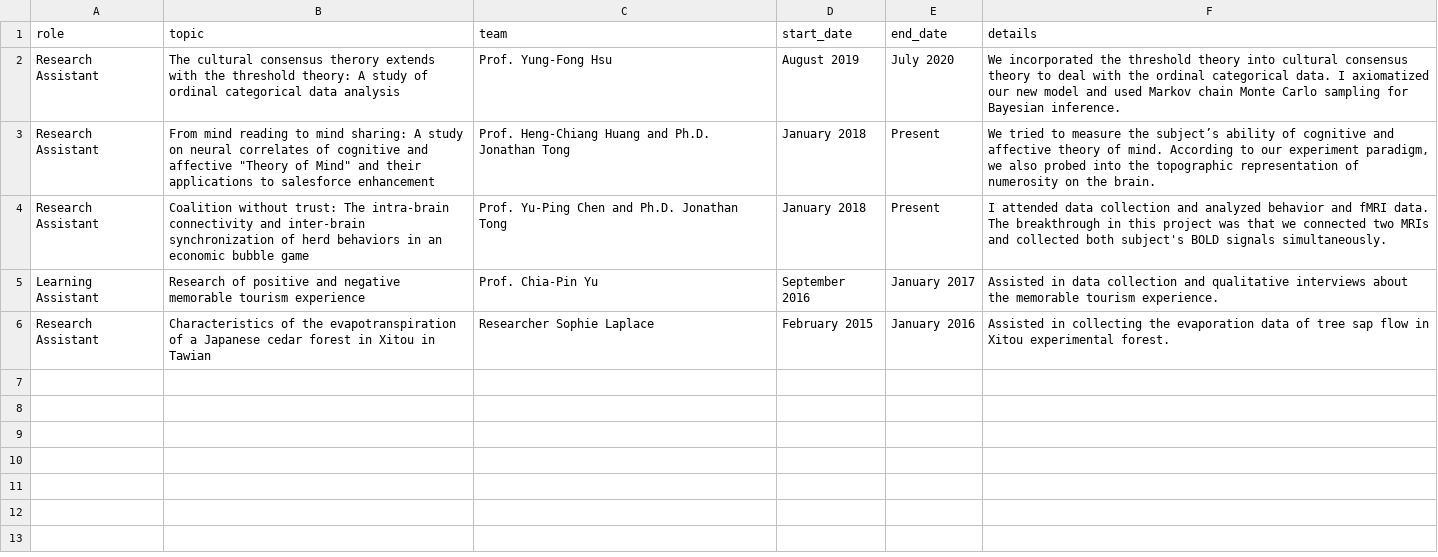
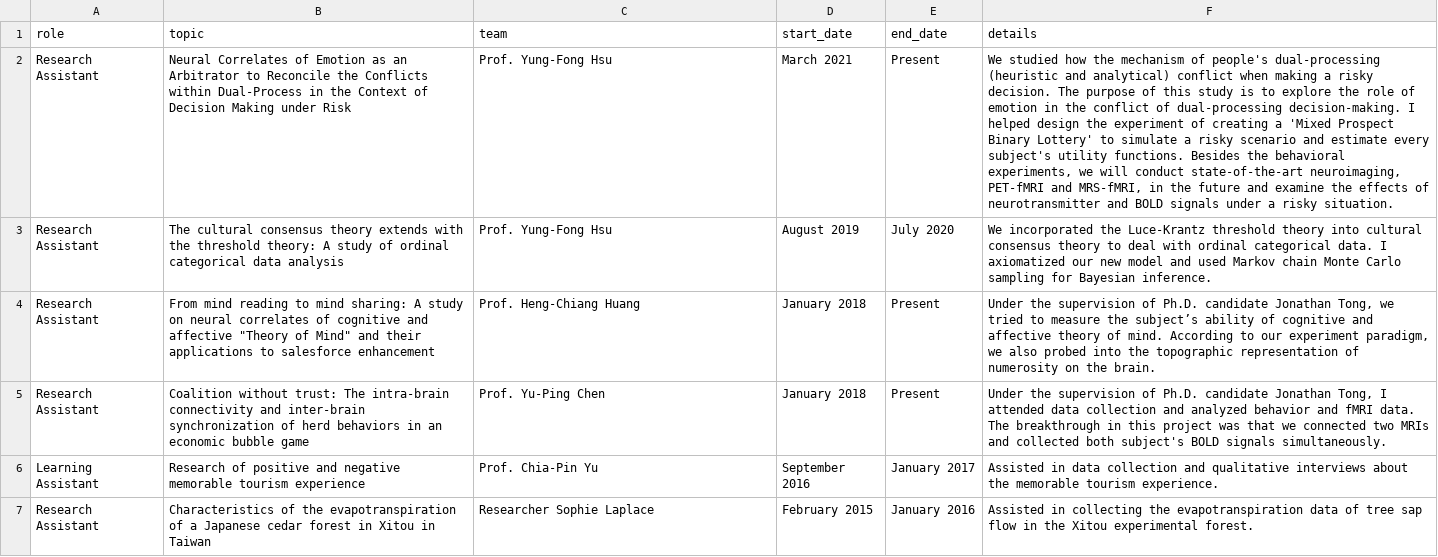
Before and after one commit to xup6y3ul6/CV, a CSV file: data/research_experience.csv, drawn as a sheet; addresses are those after the commit; the diff names each change by its address in the sheet, - before the commit and + after, or states it on an @@ line.

```diff
--- a/data/research_experience.csv
+++ b/data/research_experience.csv
+row 2: Research Assistant | Neural Correlates of Emotion as an Arbitrator to Reconcile the Conflicts within Dual-Process in the Context of Decision Making under Risk | Prof. Yung-Fong Hsu | March 2021 | Present | We studied how the mechanism of people's dual-processing (heuristic and analytical) conflict when making a risky decision. The purpose of this study is to explore the role of emotion in the conflict of dual-processing decision-making. I helped design the experiment of creating a 'Mixed Prospect Binary Lottery' to simulate a risky scenario and estimate every subject's utility functions. Besides the behavioral experiments, we will conduct state-of-the-art neuroimaging, PET-fMRI and MRS-fMRI, in the future and examine the effects of neurotransmitter and BOLD signals under a risky situation.
-B3 (topic): …cultural consensus therory extends with…
+B3 (topic): …cultural consensus theory extends with…
-F3 (details): …incorporated the threshold theory into cultural consensus theory to deal with the ordinal categorical…
+F3 (details): …incorporated the Luce‑Krantz threshold theory into cultural consensus theory to deal with ordinal categorical…
-C4 (team): Prof. Heng-Chiang Huang and Ph.D. Jonathan Tong
+C4 (team): Prof. Heng-Chiang Huang
-F4 (details): We tried to…
+F4 (details): Under the supervision of Ph.D. candidate Jonathan Tong, we tried to…
-C5 (team): Prof. Yu-Ping Chen and Ph.D. Jonathan Tong
+C5 (team): Prof. Yu-Ping Chen
-F5 (details): I attended…
+F5 (details): Under the supervision of Ph.D. candidate Jonathan Tong, I attended…
-B7 (topic): …Xitou in Tawian
+B7 (topic): …Xitou in Taiwan
-F7 (details): …collecting the evaporation data of tree sap flow in Xitou experimental…
+F7 (details): …collecting the evapotranspiration data of tree sap flow in the Xitou experimental…
```
Also changed, not shown: data/awards.csv, data/courses.csv, 43 other files.
